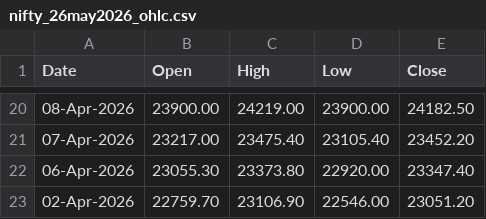
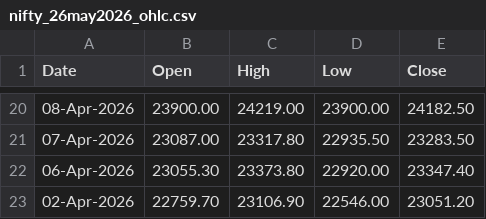
Before and after one commit to 27Krishnan/ZenithTrade-Algo, a CSV file: data/nse_ohlc/nifty_26may2026_ohlc.csv, drawn as a sheet; only a part is shown, gaps mark what is left out; the diff covers the shown part only.

```diff
--- a/data/nse_ohlc/nifty_26may2026_ohlc.csv
+++ b/data/nse_ohlc/nifty_26may2026_ohlc.csv
@@ -20,3 +20,3 @@ Date,Open,High,Low,Close
 08-Apr-2026,23900.00,24219.00,23900.00,24182.50
-07-Apr-2026,23217.00,23475.40,23105.40,23452.20
+07-Apr-2026,23087.00,23317.80,22935.50,23283.50
 06-Apr-2026,23055.30,23373.80,22920.00,23347.40
```
Also changed, not shown: 32 edited cells elsewhere in this file, data/nse_ohlc/nifty_30jun2026_ohlc.csv.
